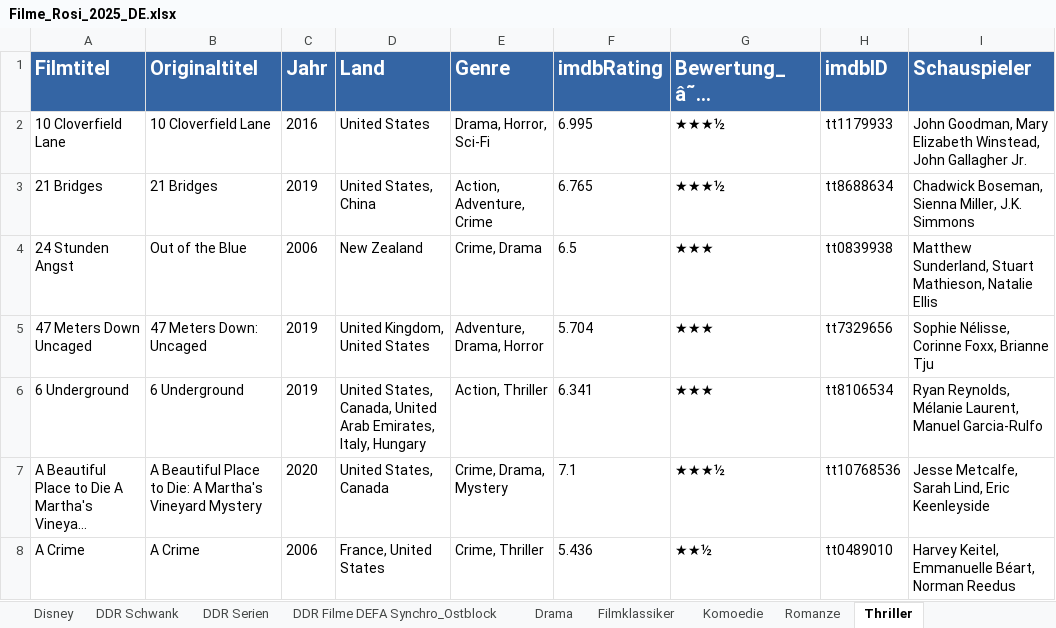
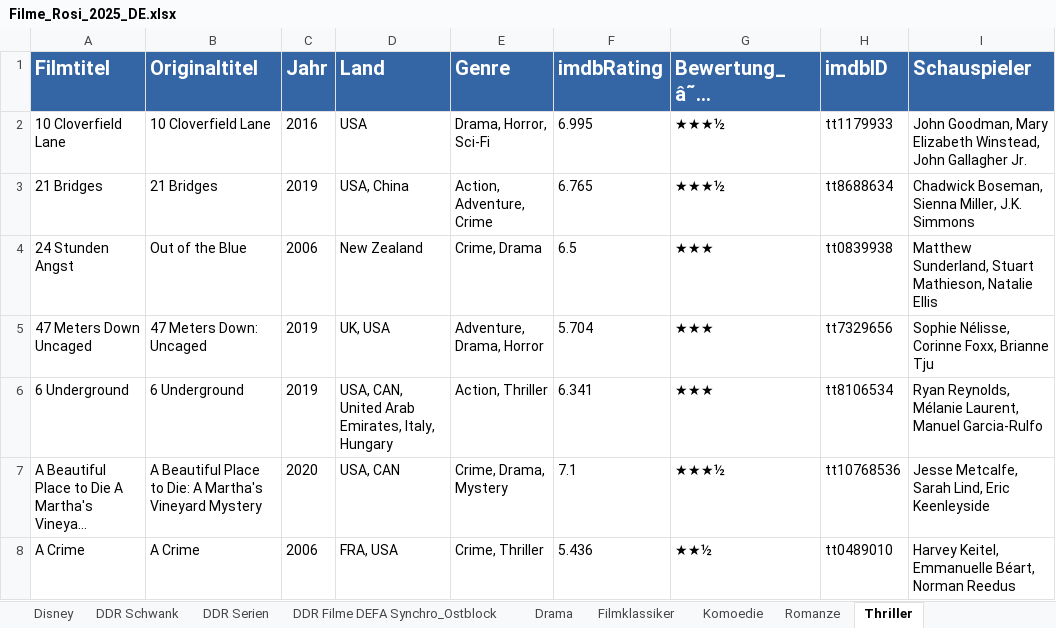
Before and after one commit to Puntjak1980/couchpilot-web, an Excel workbook: Filme_Rosi_2025_DE.xlsx, sheet Thriller, drawn as a sheet; only a part is shown; long unchanged cells end in …; values as stored, in another font and other column widths than the file's, no borders; the diff covers the shown part only; the diff names each change by its address in the sheet, - before the commit and + after, or states it on an @@ line.

```diff
--- a/Filme_Rosi_2025_DE.xlsx (sheet Thriller)
+++ b/Filme_Rosi_2025_DE.xlsx (sheet Thriller)
-D2 (Land): United States
+D2 (Land): USA
-D3 (Land): United States, China
+D3 (Land): USA, China
-D5 (Land): United Kingdom, United States
+D5 (Land): UK, USA
-D6 (Land): United States, Canada, United Arab…
+D6 (Land): USA, CAN, United Arab…
-D7 (Land): United States, Canada
+D7 (Land): USA, CAN
-D8 (Land): France, United States
+D8 (Land): FRA, USA
```
Also changed, not shown: 371 edited cells elsewhere in this sheet, sheet Collection Schauspieler, sheet Weihnachten, sheet usbshare1-2 01_NEU, sheet Action, sheet Romanze, sheet TV Aufnahmen Rar, 8 more sheets.
